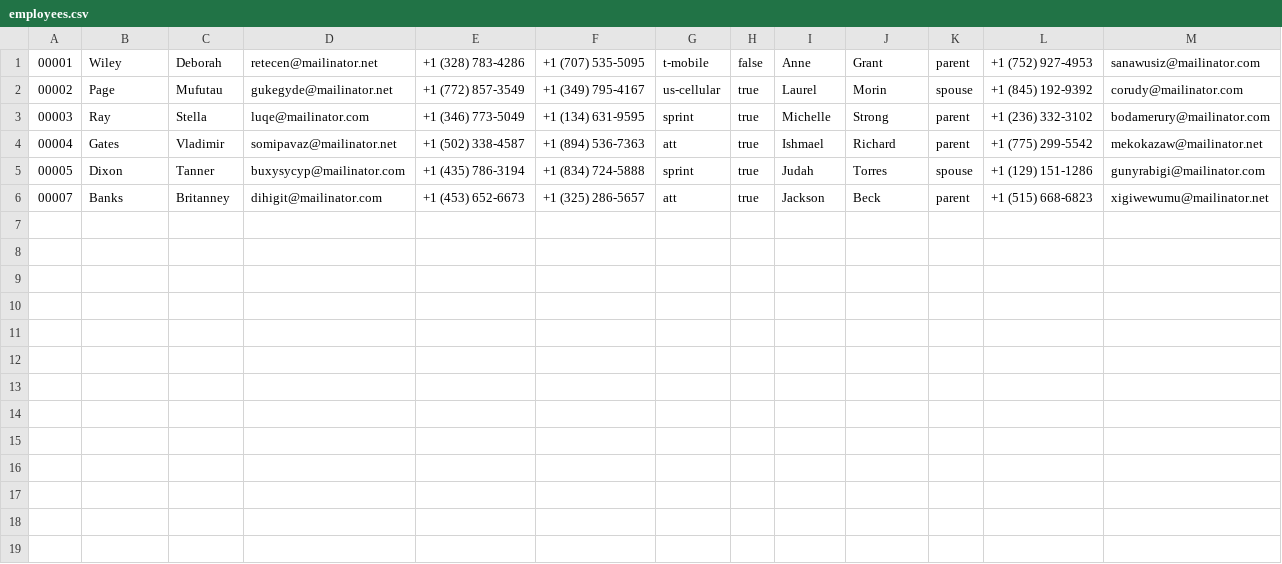
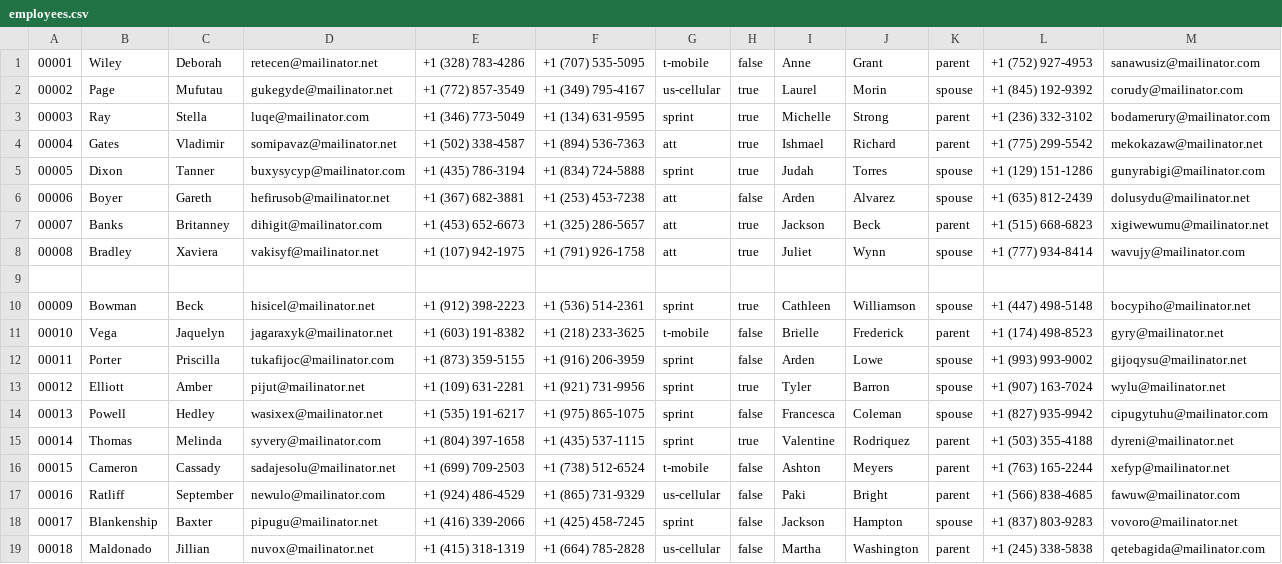
Before and after one commit to devFarms/cosa-hr-employee-contact-info, a CSV file: app/public/employees.csv, drawn as a sheet.

```diff
--- a/app/public/employees.csv
+++ b/app/public/employees.csv
@@ -5,2 +5,15 @@
 00005, Dixon, Tanner, buxysycyp@mailinator.com, +1 (435) 786-3194, +1 (834) 724-5888, sprint, true, Judah, Torres, spouse, +1 (129) 151-1286, gunyrabigi@mailinator.com
+00006, Boyer, Gareth, hefirusob@mailinator.net, +1 (367) 682-3881, +1 (253) 453-7238, att, false, Arden, Alvarez, spouse, +1 (635) 812-2439, dolusydu@mailinator.net
 00007, Banks, Britanney, dihigit@mailinator.com, +1 (453) 652-6673, +1 (325) 286-5657, att, true, Jackson, Beck, parent, +1 (515) 668-6823, xigiwewumu@mailinator.net
+00008, Bradley, Xaviera, vakisyf@mailinator.net, +1 (107) 942-1975, +1 (791) 926-1758, att, true, Juliet, Wynn, spouse, +1 (777) 934-8414, wavujy@mailinator.com
+
+00009, Bowman, Beck, hisicel@mailinator.net, +1 (912) 398-2223, +1 (536) 514-2361, sprint, true, Cathleen, Williamson, spouse, +1 (447) 498-5148, bocypiho@mailinator.net
+00010, Vega, Jaquelyn, jagaraxyk@mailinator.net, +1 (603) 191-8382, +1 (218) 233-3625, t-mobile, false, Brielle, Frederick, parent, +1 (174) 498-8523, gyry@mailinator.net
+00011, Porter, Priscilla, tukafijoc@mailinator.com, +1 (873) 359-5155, +1 (916) 206-3959, sprint, false, Arden, Lowe, spouse, +1 (993) 993-9002, gijoqysu@mailinator.net
+00012, Elliott, Amber, pijut@mailinator.net, +1 (109) 631-2281, +1 (921) 731-9956, sprint, true, Tyler, Barron, spouse, +1 (907) 163-7024, wylu@mailinator.net
+00013, Powell, Hedley, wasixex@mailinator.net, +1 (535) 191-6217, +1 (975) 865-1075, sprint, false, Francesca, Coleman, spouse, +1 (827) 935-9942, cipugytuhu@mailinator.com
+00014, Thomas, Melinda, syvery@mailinator.com, +1 (804) 397-1658, +1 (435) 537-1115, sprint, true, Valentine, Rodriquez, parent, +1 (503) 355-4188, dyreni@mailinator.net
+00015, Cameron, Cassady, sadajesolu@mailinator.net, +1 (699) 709-2503, +1 (738) 512-6524, t-mobile, false, Ashton, Meyers, parent, +1 (763) 165-2244, xefyp@mailinator.net
+00016, Ratliff, September, newulo@mailinator.com, +1 (924) 486-4529, +1 (865) 731-9329, us-cellular, false, Paki, Bright, parent, +1 (566) 838-4685, fawuw@mailinator.com
+00017, Blankenship, Baxter, pipugu@mailinator.net, +1 (416) 339-2066, +1 (425) 458-7245, sprint, false, Jackson, Hampton, spouse, +1 (837) 803-9283, vovoro@mailinator.net
+00018, Maldonado, Jillian, nuvox@mailinator.net, +1 (415) 318-1319, +1 (664) 785-2828, us-cellular, false, Martha, Washington, parent, +1 (245) 338-5838, qetebagida@mailinator.com
```
Also changed, not shown: employees.csv, 3 other files.
